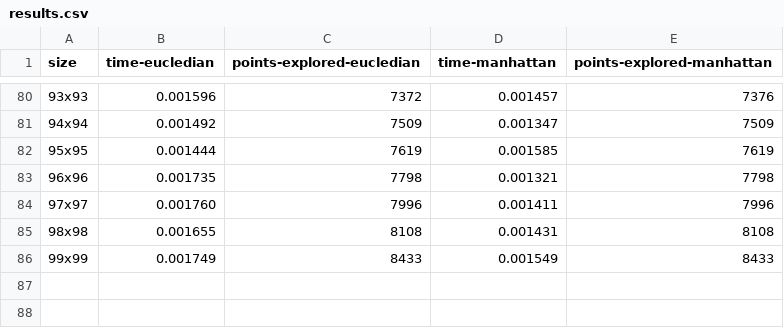
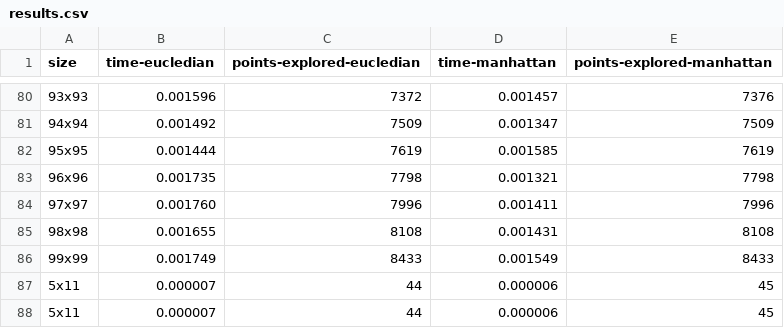
Before and after one commit to loucaspapalazarou/A-star, a CSV file: results.csv, drawn as a sheet; only a part is shown, gaps mark what is left out; the diff names each change by its address in the sheet, - before the commit and + after, or states it on an @@ line.

```diff
--- a/results.csv
+++ b/results.csv
+row 87: 5x11 | 0.000007 | 44 | 0.000006 | 45
+row 88: 5x11 | 0.000007 | 44 | 0.000006 | 45
```
Also changed, not shown: 2 other files.
